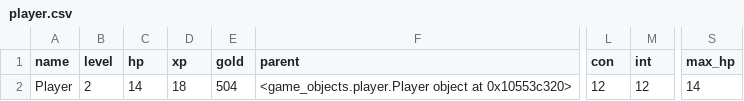
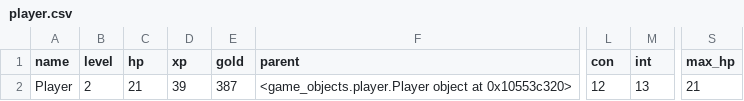
Before and after one commit to mrollinswaterman/dungeon_text, a CSV file: csv_files/player.csv, drawn as a sheet; only a part is shown, gaps mark what is left out; the diff names each change by its address in the sheet, - before the commit and + after, or states it on an @@ line.

```diff
--- a/csv_files/player.csv
+++ b/csv_files/player.csv
-C2 (hp): 14
+C2 (hp): 21
-D2 (xp): 18
+D2 (xp): 39
-E2 (gold): 504
+E2 (gold): 387
-M2 (int): 12
+M2 (int): 13
-S2 (max_hp): 14
+S2 (max_hp): 21
```
Also changed, not shown: 20 other files.
